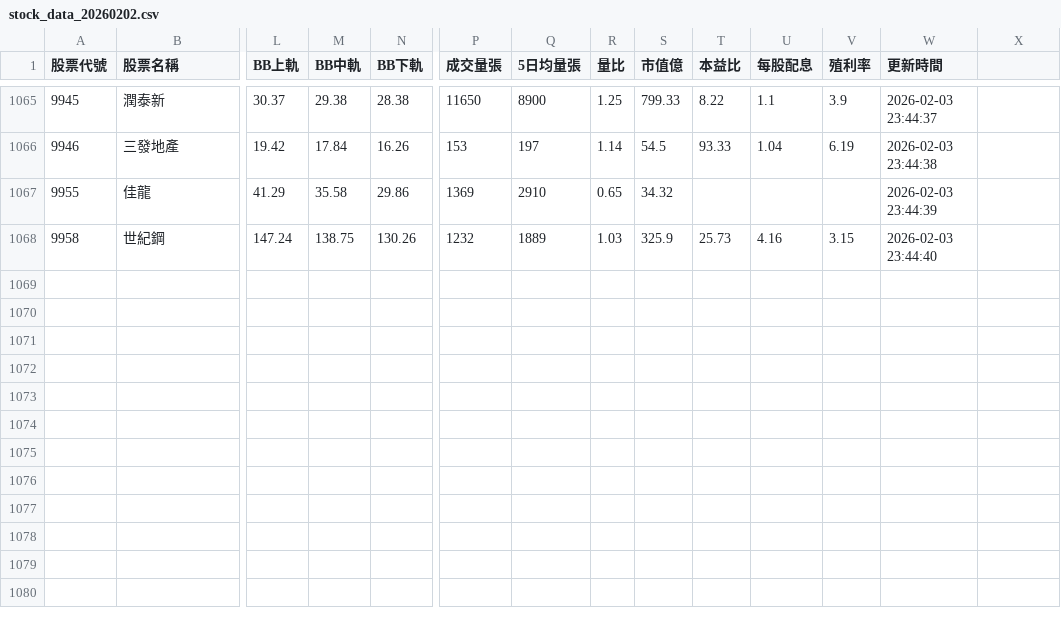
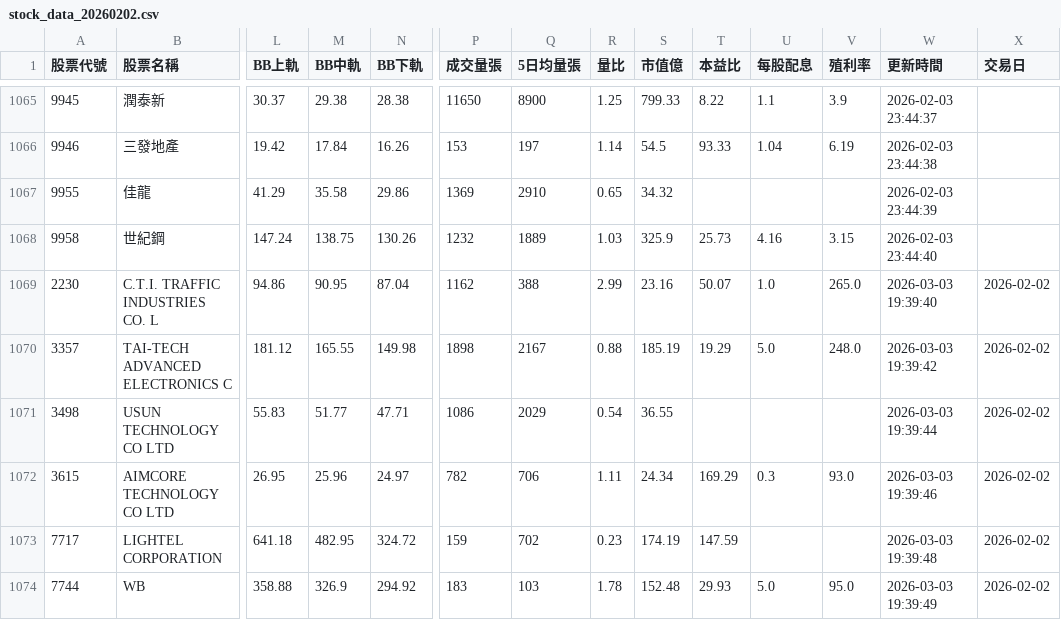
Before and after one commit to Amati-Lee/stock-system, a CSV file: stock_data_20260202.csv, drawn as a sheet; only a part is shown, gaps mark what is left out; rows hold the shown columns only; the diff names each change by its address in the sheet, - before the commit and + after, or states it on an @@ line.

```diff
--- a/stock_data_20260202.csv
+++ b/stock_data_20260202.csv
-X1: (empty)
+X1: 交易日
+row 1069: 2230 | C.T.I. TRAFFIC INDUSTRIES CO. L | 94.86 | 90.95 | 87.04 | 1162 | 388 | 2.99 | 23.16 | 50.07 | 1.0 | 265.0 | 2026-03-03 19:39:40 | 2026-02-02
+row 1070: 3357 | TAI-TECH ADVANCED ELECTRONICS C | 181.12 | 165.55 | 149.98 | 1898 | 2167 | 0.88 | 185.19 | 19.29 | 5.0 | 248.0 | 2026-03-03 19:39:42 | 2026-02-02
+row 1071: 3498 | USUN TECHNOLOGY CO LTD | 55.83 | 51.77 | 47.71 | 1086 | 2029 | 0.54 | 36.55 |  |  |  | 2026-03-03 19:39:44 | 2026-02-02
+row 1072: 3615 | AIMCORE TECHNOLOGY CO LTD | 26.95 | 25.96 | 24.97 | 782 | 706 | 1.11 | 24.34 | 169.29 | 0.3 | 93.0 | 2026-03-03 19:39:46 | 2026-02-02
+row 1073: 7717 | LIGHTEL CORPORATION | 641.18 | 482.95 | 324.72 | 159 | 702 | 0.23 | 174.19 | 147.59 |  |  | 2026-03-03 19:39:48 | 2026-02-02
+row 1074: 7744 | WB | 358.88 | 326.9 | 294.92 | 183 | 103 | 1.78 | 152.48 | 29.93 | 5.0 | 95.0 | 2026-03-03 19:39:49 | 2026-02-02
```
Also changed, not shown: stock_data_20260205.csv, stock_data_20260206.csv, 7 other files.
